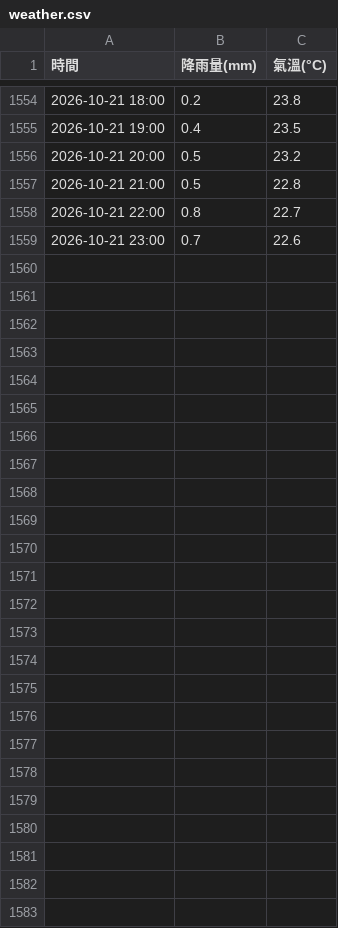
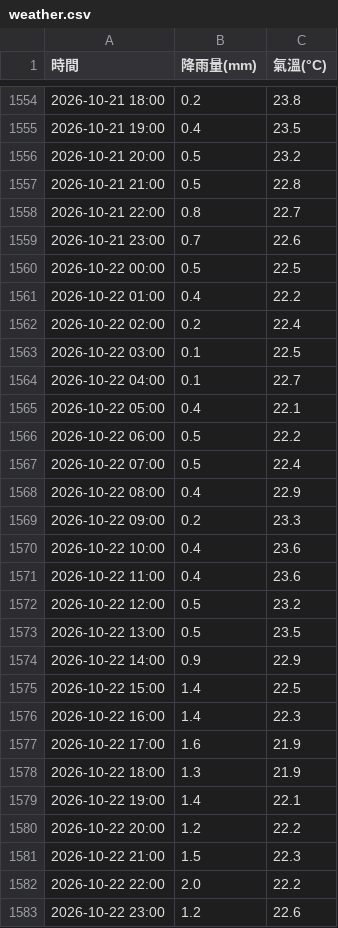
Before and after one commit to tim062480-create/ntu-youbike, a CSV file: data/weather.csv, drawn as a sheet; only a part is shown, gaps mark what is left out; the diff names each change by its address in the sheet, - before the commit and + after, or states it on an @@ line.

```diff
--- a/data/weather.csv
+++ b/data/weather.csv
+row 1560: 2026-10-22 00:00 | 0.5 | 22.5
+row 1561: 2026-10-22 01:00 | 0.4 | 22.2
+row 1562: 2026-10-22 02:00 | 0.2 | 22.4
+row 1563: 2026-10-22 03:00 | 0.1 | 22.5
+row 1564: 2026-10-22 04:00 | 0.1 | 22.7
+row 1565: 2026-10-22 05:00 | 0.4 | 22.1
+row 1566: 2026-10-22 06:00 | 0.5 | 22.2
+row 1567: 2026-10-22 07:00 | 0.5 | 22.4
+row 1568: 2026-10-22 08:00 | 0.4 | 22.9
+row 1569: 2026-10-22 09:00 | 0.2 | 23.3
+row 1570: 2026-10-22 10:00 | 0.4 | 23.6
+row 1571: 2026-10-22 11:00 | 0.4 | 23.6
+row 1572: 2026-10-22 12:00 | 0.5 | 23.2
+row 1573: 2026-10-22 13:00 | 0.5 | 23.5
+row 1574: 2026-10-22 14:00 | 0.9 | 22.9
+row 1575: 2026-10-22 15:00 | 1.4 | 22.5
+row 1576: 2026-10-22 16:00 | 1.4 | 22.3
+row 1577: 2026-10-22 17:00 | 1.6 | 21.9
+row 1578: 2026-10-22 18:00 | 1.3 | 21.9
+row 1579: 2026-10-22 19:00 | 1.4 | 22.1
+row 1580: 2026-10-22 20:00 | 1.2 | 22.2
+row 1581: 2026-10-22 21:00 | 1.5 | 22.3
+row 1582: 2026-10-22 22:00 | 2.0 | 22.2
+row 1583: 2026-10-22 23:00 | 1.2 | 22.6
```
Also changed, not shown: 2 other files.
